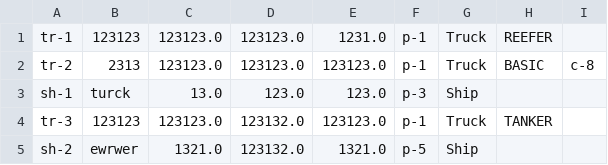
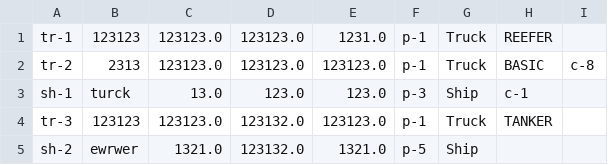
Before and after one commit to VerstappenRB18/COSC2081_LeMen_Assignment3, a CSV file: out/production/COSC2081_LeMen_Assignment3/vehicles.csv, drawn as a sheet.

```diff
--- a/out/production/COSC2081_LeMen_Assignment3/vehicles.csv
+++ b/out/production/COSC2081_LeMen_Assignment3/vehicles.csv
@@ -2,3 +2,3 @@ tr-1,123123,123123.0,123123.0,1231.0,p-1,Truck,REEFER,
 tr-2,2313,123123.0,123123.0,123123.0,p-1,Truck,BASIC,c-8
-sh-1,turck,13.0,123.0,123.0,p-3,Ship,
+sh-1,turck,13.0,123.0,123.0,p-3,Ship,c-1
 tr-3,123123,123123.0,123132.0,123123.0,p-1,Truck,TANKER,
```
Also changed, not shown: out/production/COSC2081_LeMen_Assignment3/trips.csv, trips.csv, 20 other files.
